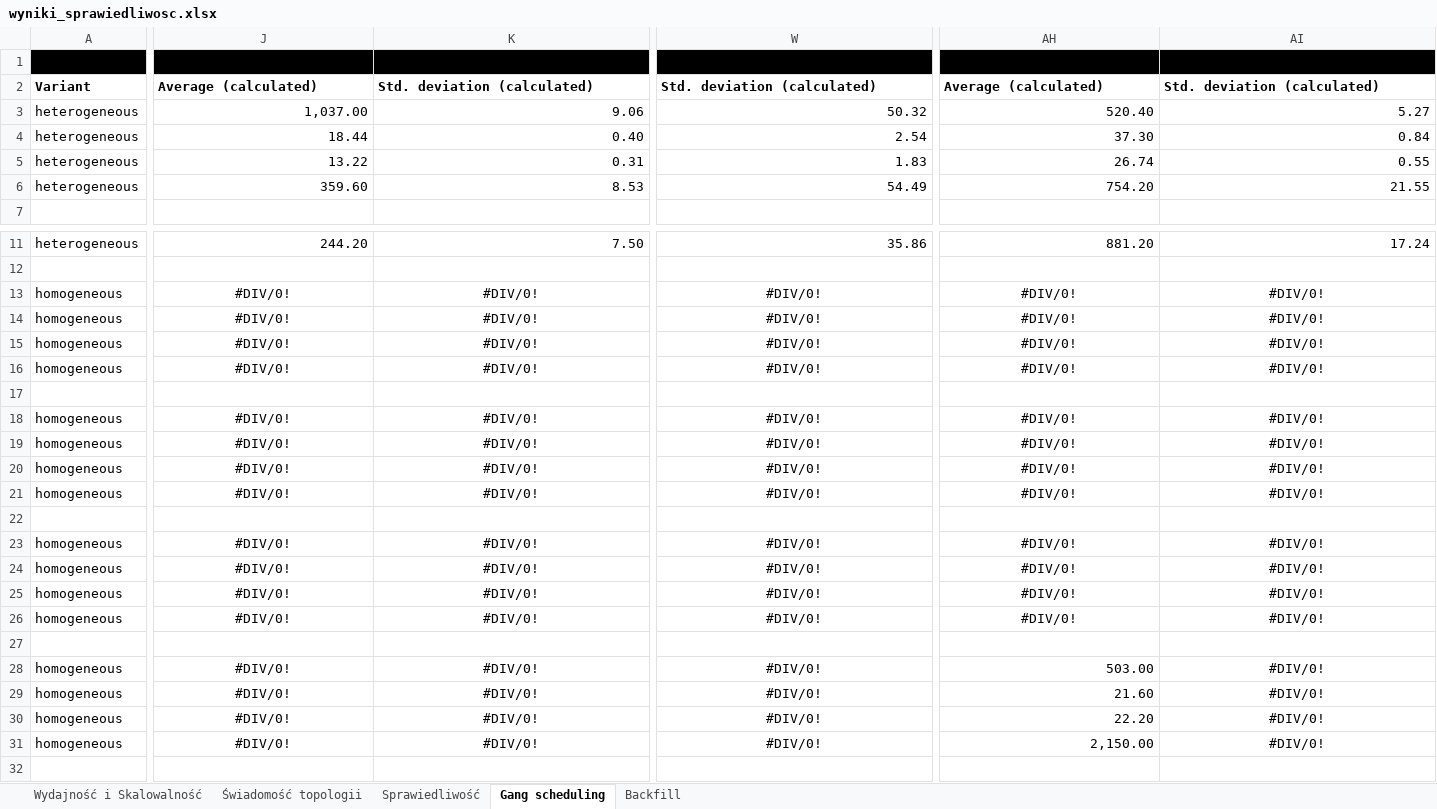
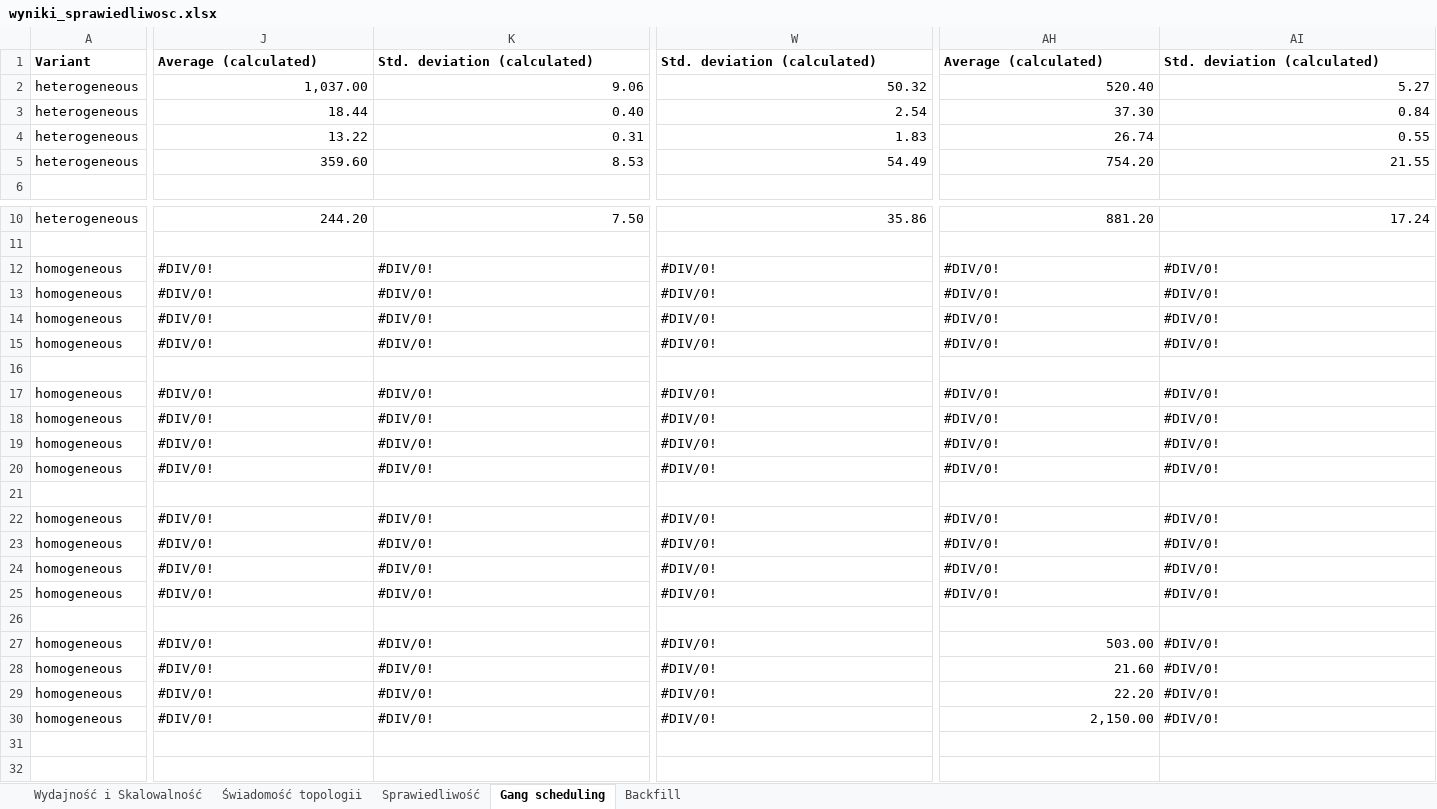
Before and after one commit to MSSkowron/knavigator, an Excel workbook: wyniki_sprawiedliwosc.xlsx, sheet Gang scheduling, drawn as a sheet; only a part is shown, gaps mark what is left out; values as stored, in another font and other column widths than the file's, no borders; charts and pictures not drawn; removed rows and columns are numbered as before the commit, all else as after; rows hold the shown columns only; the diff covers the shown part only; the diff names each change by its address in the sheet, - before the commit and + after, or states it on an @@ line.

```diff
--- a/wyniki_sprawiedliwosc.xlsx (sheet Gang scheduling)
+++ b/wyniki_sprawiedliwosc.xlsx (sheet Gang scheduling)
-row 1: (empty)
-J12:K15 alignment: center
+J12:K15 alignment: left
-W12:W15 alignment: center
+W12:W15 alignment: left
-AH12:AI15 alignment: center
+AH12:AI15 alignment: left
-J17:K20 alignment: center
+J17:K20 alignment: left
-W17:W20 alignment: center
+W17:W20 alignment: left
-AH17:AI20 alignment: center
+AH17:AI20 alignment: left
-J22:K25 alignment: center
+J22:K25 alignment: left
-W22:W25 alignment: center
+W22:W25 alignment: left
-AH22:AI25 alignment: center
+AH22:AI25 alignment: left
-J27:K30 alignment: center
+J27:K30 alignment: left
-W27:W30 alignment: center
+W27:W30 alignment: left
-AI27:AI30 alignment: center
+AI27:AI30 alignment: left
```
Also changed, not shown: 1 edited cell elsewhere in this sheet, sheet Sprawiedliwość, formulas that keep their value, charts or pictures, 1 other file.
